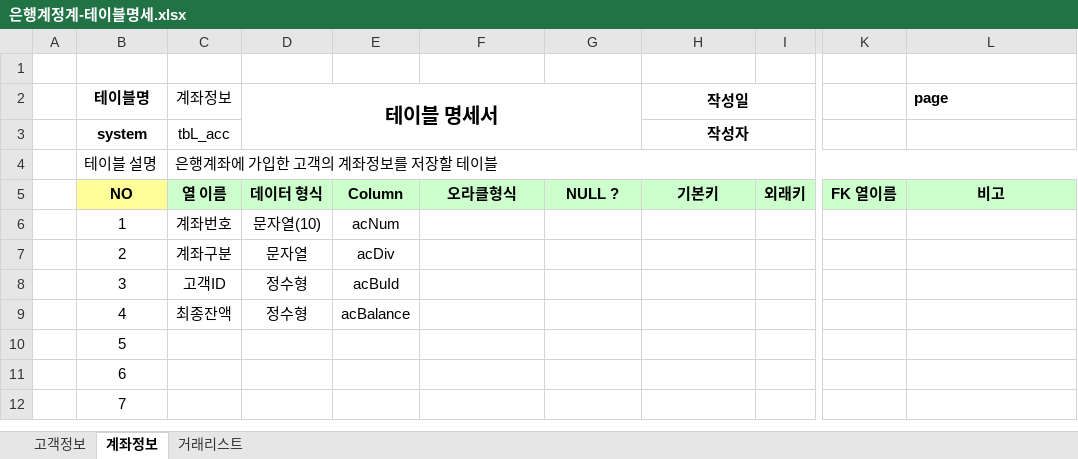
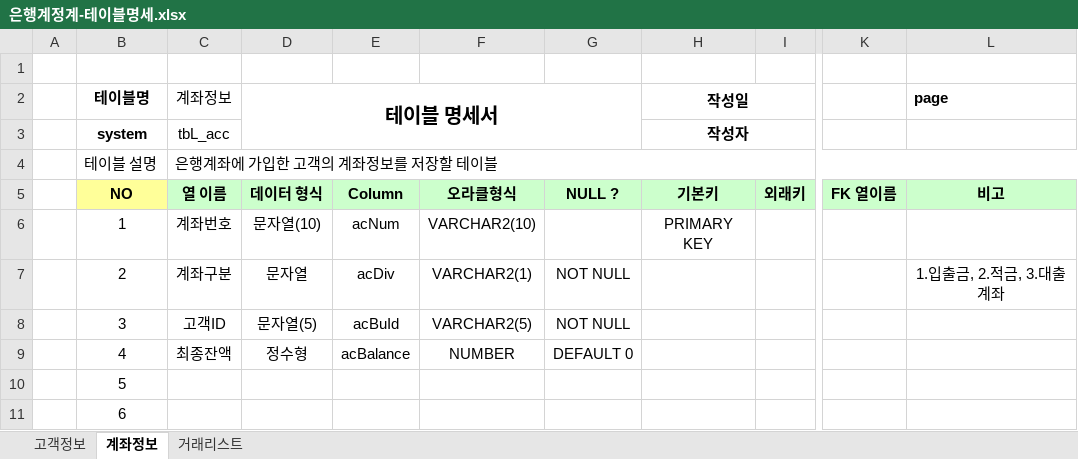
Before and after one commit to callor/Biz-Java-505-2023-04, an Excel workbook: Java_020_Bank/은행계정계-테이블명세.xlsx, sheet 계좌정보, drawn as a sheet; only a part is shown, gaps mark what is left out; the shorter side is filled out with more unchanged rows; values as stored, in another font and other column widths than the file's, no borders; the diff names each change by its address in the sheet, - before the commit and + after, or states it on an @@ line.

```diff
--- a/Java_020_Bank/은행계정계-테이블명세.xlsx (sheet 계좌정보)
+++ b/Java_020_Bank/은행계정계-테이블명세.xlsx (sheet 계좌정보)
-F6: (empty)
+F6: VARCHAR2(10)
-H6 (작성일): (empty)
+H6 (작성일): PRIMARY KEY
-F7: (empty)
+F7: VARCHAR2(1)
-G7:G8: (empty)
+G7:G8: NOT NULL
-L7 (page): (empty)
+L7 (page): 1.입출금, 2.적금, 3.대출계좌
-D8 (테이블 명세서): 정수형
+D8 (테이블 명세서): 문자열(5)
-F8: (empty)
+F8: VARCHAR2(5)
-F9: (empty)
+F9: NUMBER
-G9: (empty)
+G9: DEFAULT 0
```
Also changed, not shown: 4 other files.
